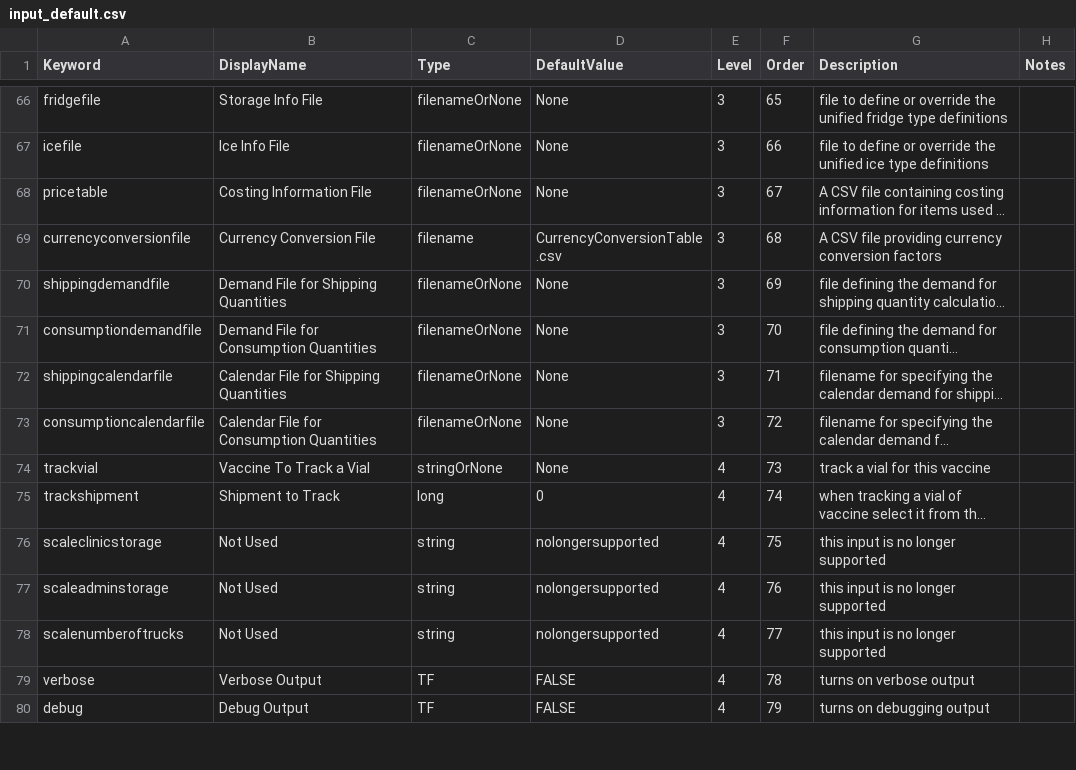
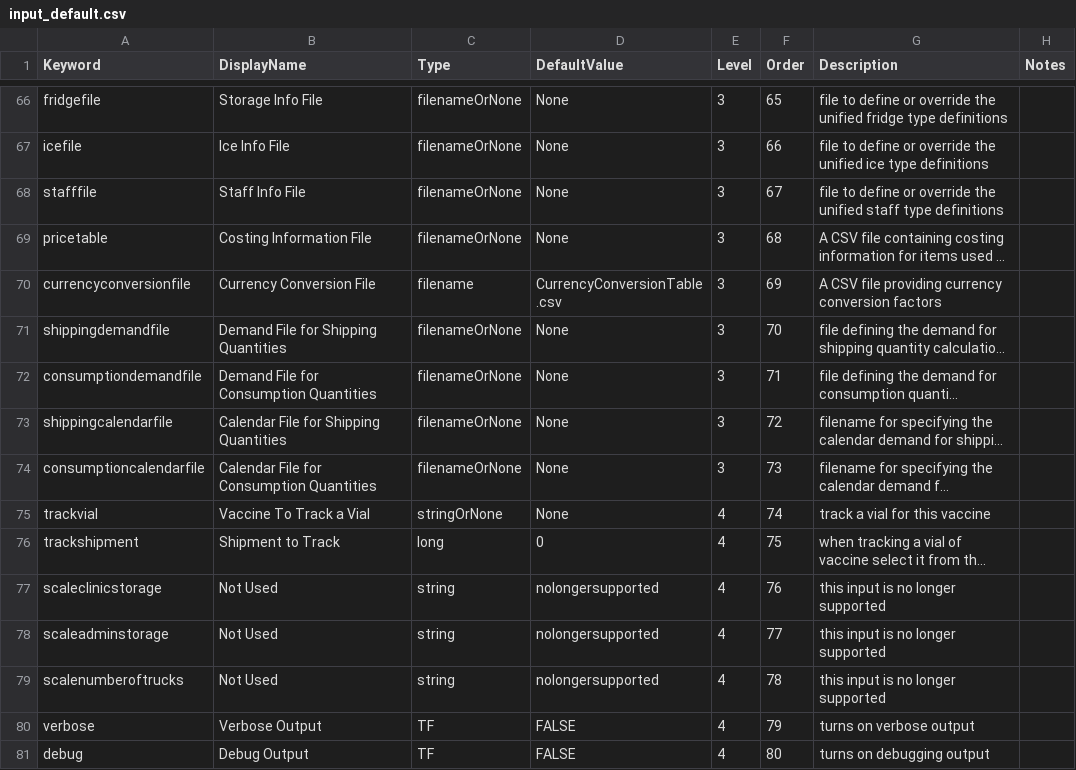
Before and after one commit to PSC-PublicHealth/HERMES, a CSV file: HERMES2/src/sim/input_default.csv, drawn as a sheet; only a part is shown, gaps mark what is left out; long unchanged cells end in …; addresses are those after the commit; the diff covers the shown part only; the diff names each change by its address in the sheet, - before the commit and + after, or states it on an @@ line.

Commit message:
This adds the Staff type to the HERMES core (where it does nothing but get carried along and included in reports) and to the UI.
staffTypeInfo.csv is added to standardtypes, and shadow_network.py and the alembic script add it to the database.  The mod to abstractbaseclasses introduces TangibleType, since Staff are not well described by existing classes.  hermes.py gets improved logic for type summary reporting; HermesInput learns about staff files. stafftypes,  fridgetypes and trucktypes get minor logic changes.  staffhooks is introduced, and page_12.tpl is modified to add staff type editing.  trackabletypes change is trivial. input.py learns about the unified Staff file. input_defaults.csv learns about 'stafffile'.  load_typemanagers learns to load the staff types.  model, microcostmodel, warehouse get minor logic changes to deal with the new 'TrackableType' class.  widgethooks, developerhooks, htmlgenerator, model_edit_hooks get mods to add Staff to the UI.  typehelper loses a diagnostic print.  store_edit_wgt.tpl gains a tab for Staff.  install_hermes adds staff, and gets a '--clobber' option.

git-svn-id: https://redmine.hindsight.psc.edu/svn/hermes/trunk@2012 c0c85e88-7b48-49d6-ad45-a8906df79eec

```diff
--- a/HERMES2/src/sim/input_default.csv
+++ b/HERMES2/src/sim/input_default.csv
+row 68: stafffile | Staff Info File | filenameOrNone | None | 3 | 67 | file to define or override the unified staff type definitions
-F69 (Order): 67
+F69 (Order): 68
-F70 (Order): 68
+F70 (Order): 69
-F71 (Order): 69
+F71 (Order): 70
-F72 (Order): 70
+F72 (Order): 71
-F73 (Order): 71
+F73 (Order): 72
-F74 (Order): 72
+F74 (Order): 73
-F75 (Order): 73
+F75 (Order): 74
-F76 (Order): 74
+F76 (Order): 75
-F77 (Order): 75
+F77 (Order): 76
-F78 (Order): 76
+F78 (Order): 77
-F79 (Order): 77
+F79 (Order): 78
-F80 (Order): 78
+F80 (Order): 79
-F81 (Order): 79
+F81 (Order): 80
```
Also changed, not shown: 43 edited cells elsewhere in this file, 25 other files.
